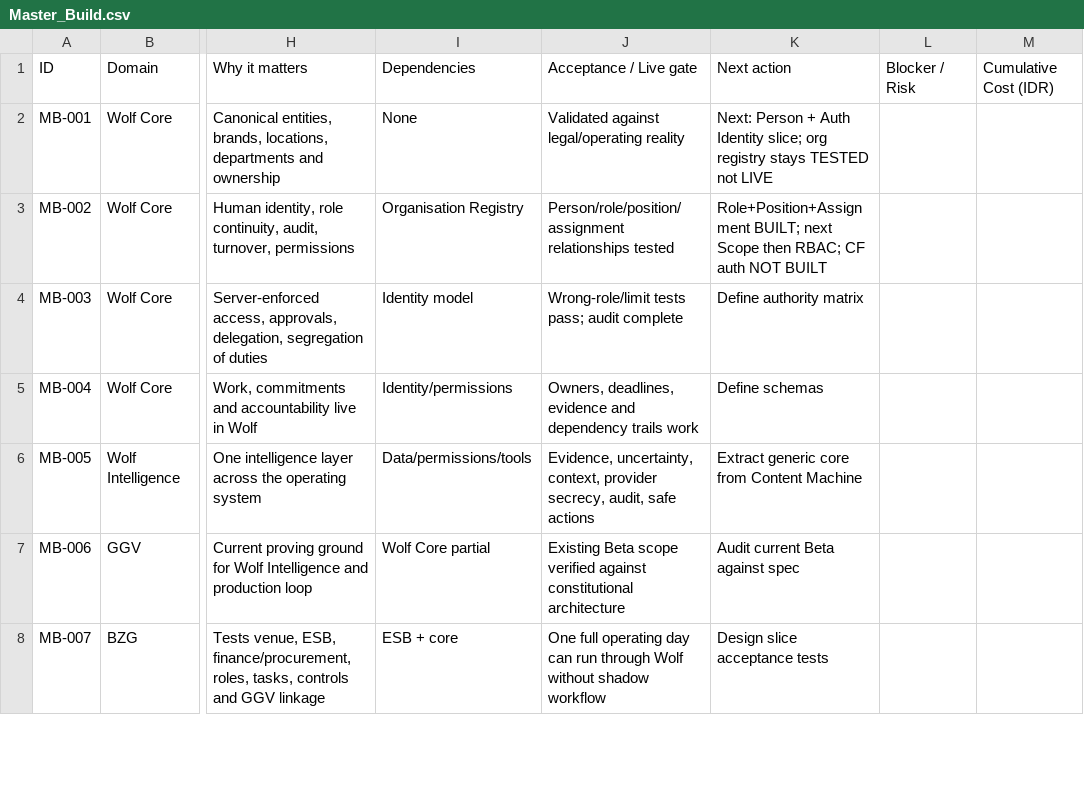
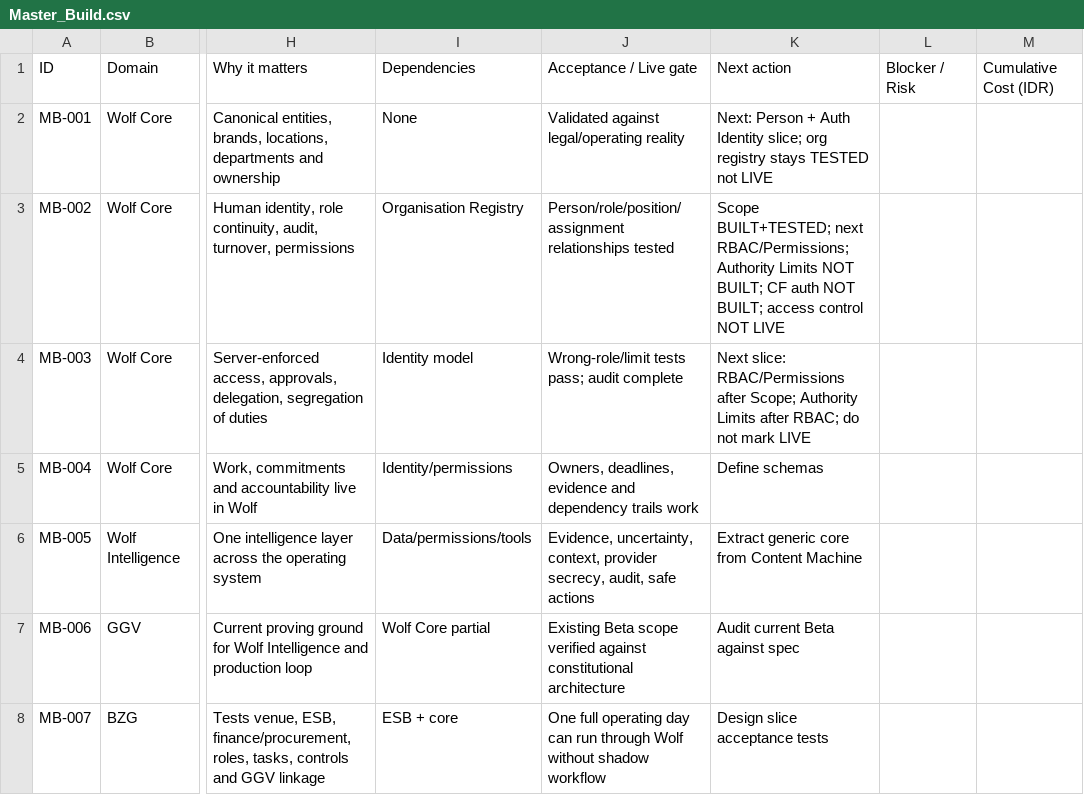
Before and after one commit to Wolf-Command/beta-os, a CSV file: docs/canon/build-dashboard/Master_Build.csv, drawn as a sheet; only a part is shown, gaps mark what is left out; the diff names each change by its address in the sheet, - before the commit and + after, or states it on an @@ line.

Commit message:
feat(core): add assignment scope model

```diff
--- a/docs/canon/build-dashboard/Master_Build.csv
+++ b/docs/canon/build-dashboard/Master_Build.csv
-K3: Role+Position+Assignment BUILT; next Scope then RBAC; CF auth NOT BUILT
+K3: Scope BUILT+TESTED; next RBAC/Permissions; Authority Limits NOT BUILT; CF auth NOT BUILT; access control NOT LIVE
-K4: Define authority matrix
+K4: Next slice: RBAC/Permissions after Scope; Authority Limits after RBAC; do not mark LIVE
```
Also changed, not shown: 7 other files.
